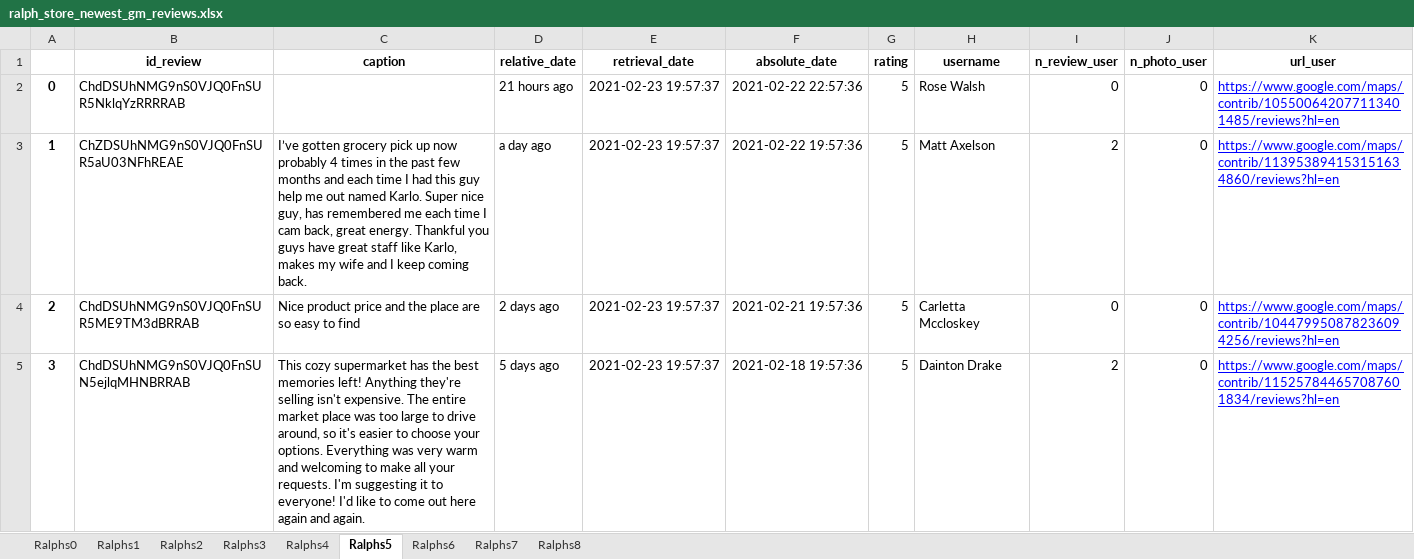
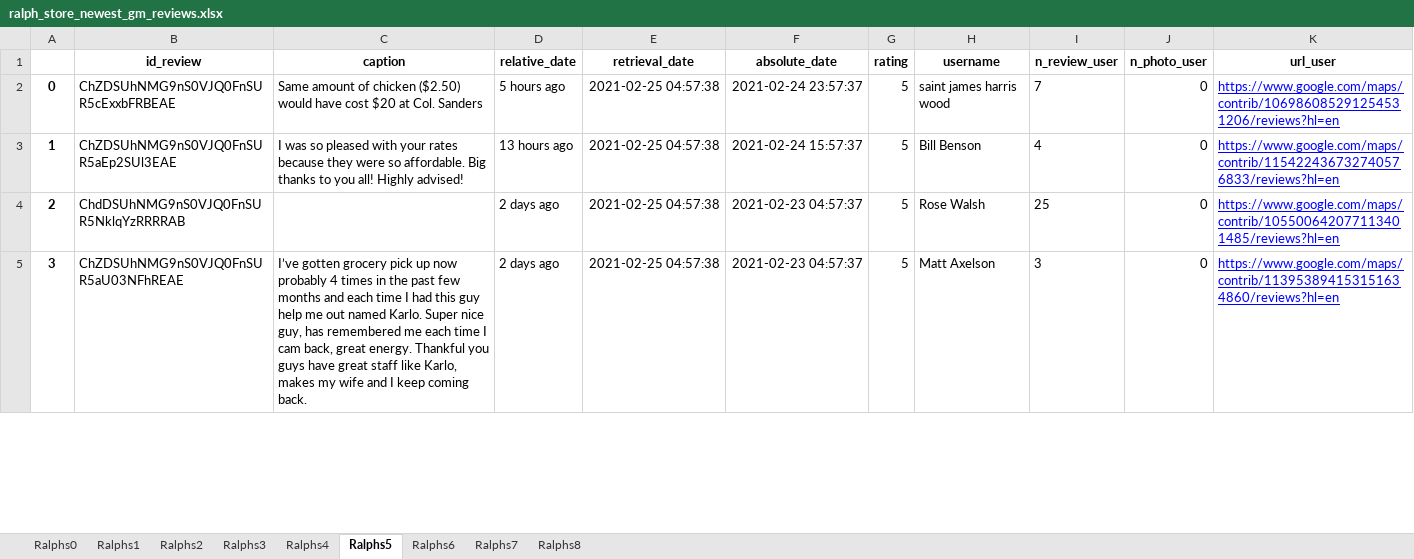
Before and after one commit to MohammadForouhesh/google-scraper, an Excel workbook: data/ralph_store_newest_gm_reviews.xlsx, sheet Ralphs5, drawn as a sheet; only a part is shown; values as stored, in another font and other column widths than the file's, no borders; the diff covers the shown part only; the diff names each change by its address in the sheet, - before the commit and + after, or states it on an @@ line.

Commit message:
google user scraping is added

```diff
--- a/data/ralph_store_newest_gm_reviews.xlsx (sheet Ralphs5)
+++ b/data/ralph_store_newest_gm_reviews.xlsx (sheet Ralphs5)
-B2 (id_review): ChdDSUhNMG9nS0VJQ0FnSUR5NklqYzRRRRAB
+B2 (id_review): ChZDSUhNMG9nS0VJQ0FnSUR5cExxbFRBEAE
-C2 (caption): (empty)
+C2 (caption): Same amount of chicken ($2.50) would have cost $20 at Col. Sanders
-D2 (relative_date): 21 hours ago
+D2 (relative_date): 5 hours ago
-E2:E5 (retrieval_date): 2021-02-23 19:57:37
+E2:E5 (retrieval_date): 2021-02-25 04:57:38
-F2 (absolute_date): 2021-02-22 22:57:36
+F2 (absolute_date): 2021-02-24 23:57:37
-H2 (username): Rose Walsh
+H2 (username): saint james harris wood
-I2 (n_review_user): 0
+I2 (n_review_user): 7
-K2 (url_user): https://www.google.com/maps/contrib/105500642077113401485/reviews?hl=en
+K2 (url_user): https://www.google.com/maps/contrib/106986085291254531206/reviews?hl=en
-B3 (id_review): ChZDSUhNMG9nS0VJQ0FnSUR5aU03NFhREAE
+B3 (id_review): ChZDSUhNMG9nS0VJQ0FnSUR5aEp2SUl3EAE
-C3 (caption): I’ve gotten grocery pick up now probably 4 times in the past few months and each time I had this guy help me out named Karlo. Super nice guy, has remembered me each time I cam back, great energy. Thankful you guys have great staff like Karlo, makes my wife and I keep coming back.
+C3 (caption): I was so pleased with your rates because they were so affordable. Big thanks to you all! Highly advised!
-D3 (relative_date): a day ago
+D3 (relative_date): 13 hours ago
-F3 (absolute_date): 2021-02-22 19:57:36
+F3 (absolute_date): 2021-02-24 15:57:37
-H3 (username): Matt Axelson
+H3 (username): Bill Benson
-I3 (n_review_user): 2
+I3 (n_review_user): 4
-K3 (url_user): https://www.google.com/maps/contrib/113953894153151634860/reviews?hl=en
+K3 (url_user): https://www.google.com/maps/contrib/115422436732740576833/reviews?hl=en
-B4 (id_review): ChdDSUhNMG9nS0VJQ0FnSUR5ME9TM3dBRRAB
+B4 (id_review): ChdDSUhNMG9nS0VJQ0FnSUR5NklqYzRRRRAB
-C4 (caption): Nice product price and the place are so easy to find
+C4 (caption): (empty)
-F4 (absolute_date): 2021-02-21 19:57:36
+F4 (absolute_date): 2021-02-23 04:57:37
-H4 (username): Carletta Mccloskey
+H4 (username): Rose Walsh
-I4 (n_review_user): 0
+I4 (n_review_user): 25
-K4 (url_user): https://www.google.com/maps/contrib/104479950878236094256/reviews?hl=en
+K4 (url_user): https://www.google.com/maps/contrib/105500642077113401485/reviews?hl=en
-B5 (id_review): ChdDSUhNMG9nS0VJQ0FnSUN5ejlqMHNBRRAB
+B5 (id_review): ChZDSUhNMG9nS0VJQ0FnSUR5aU03NFhREAE
-C5 (caption): This cozy supermarket has the best memories left! Anything they're selling isn't expensive. The entire market place was too large to drive around, so it's easier to choose your options. Everything was very warm and welcoming to make all your requests. I'm suggesting it to everyone! I'd like to come out here again and again.
+C5 (caption): I’ve gotten grocery pick up now probably 4 times in the past few months and each time I had this guy help me out named Karlo. Super nice guy, has remembered me each time I cam back, great energy. Thankful you guys have great staff like Karlo, makes my wife and I keep coming back.
-D5 (relative_date): 5 days ago
+D5 (relative_date): 2 days ago
-F5 (absolute_date): 2021-02-18 19:57:36
+F5 (absolute_date): 2021-02-23 04:57:37
-H5 (username): Dainton Drake
+H5 (username): Matt Axelson
-I5 (n_review_user): 2
+I5 (n_review_user): 3
-K5 (url_user): https://www.google.com/maps/contrib/115257844657087601834/reviews?hl=en
+K5 (url_user): https://www.google.com/maps/contrib/113953894153151634860/reviews?hl=en
```
Also changed, not shown: 1493 edited cells and cell formats elsewhere in this sheet, sheet Ralphs0, sheet Ralphs2, sheet Ralphs7, sheet Ralphs4, sheet Ralphs3, sheet Ralphs8, 2 more sheets, data/deerhurst_newest_gm_reviews.xlsx, 5 other files.
